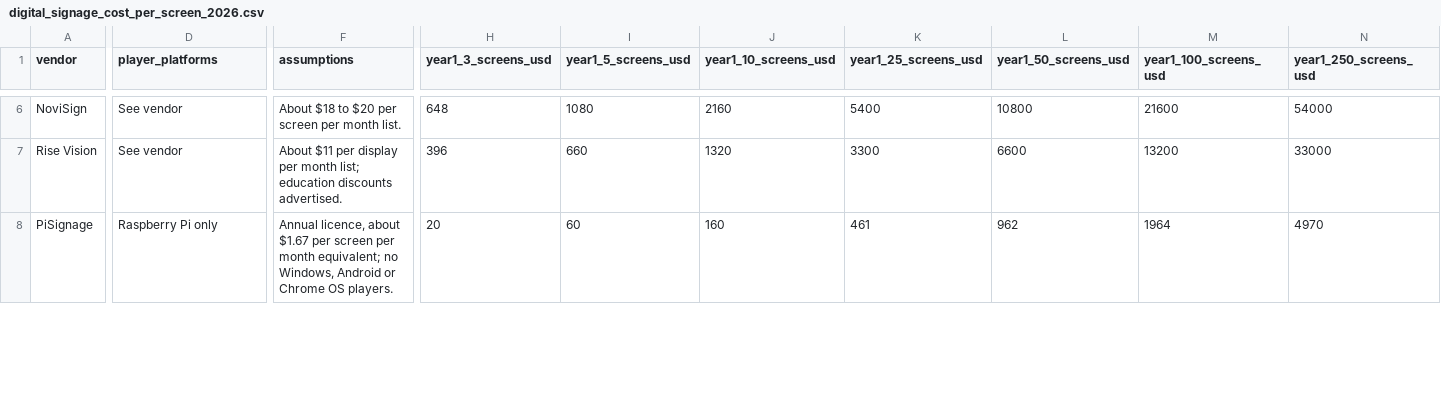
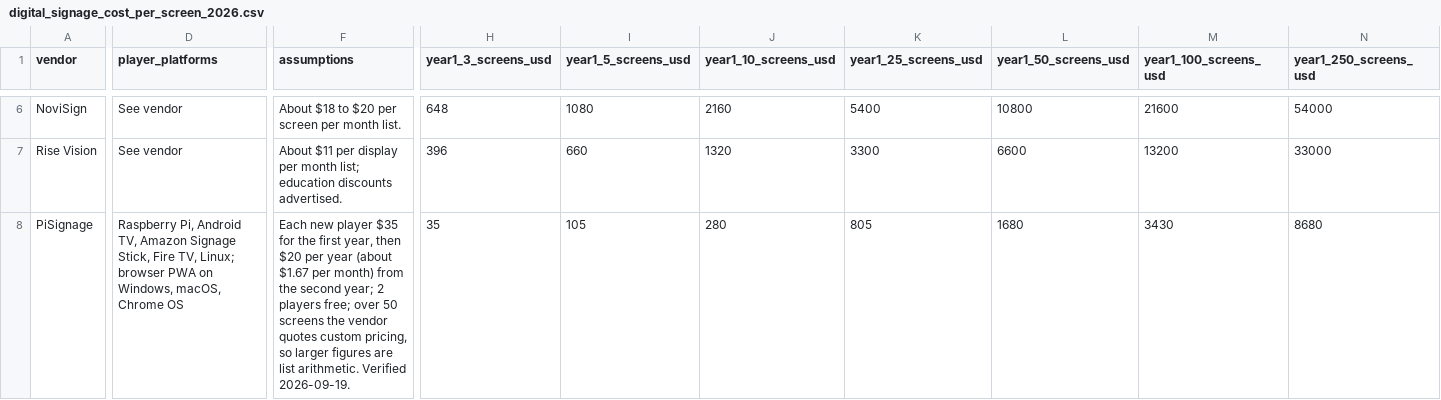
Before and after one commit to born2net/digital-signage-cost-per-screen-2026, a CSV file: digital_signage_cost_per_screen_2026.csv, drawn as a sheet; only a part is shown, gaps mark what is left out; the diff covers the shown part only; the diff names each change by its address in the sheet, - before the commit and + after, or states it on an @@ line.

```diff
--- a/digital_signage_cost_per_screen_2026.csv
+++ b/digital_signage_cost_per_screen_2026.csv
-D8 (player_platforms): Raspberry Pi only
+D8 (player_platforms): Raspberry Pi, Android TV, Amazon Signage Stick, Fire TV, Linux; browser PWA on Windows, macOS, Chrome OS
-F8 (assumptions): Annual licence, about $1.67 per screen per month equivalent; no Windows, Android or Chrome OS players.
+F8 (assumptions): Each new player $35 for the first year, then $20 per year (about $1.67 per month) from the second year; 2 players free; over 50 screens the vendor quotes custom pricing, so larger figures are list arithmetic. Verified 2026-09-19.
-H8 (year1_3_screens_usd): 20
+H8 (year1_3_screens_usd): 35
-I8 (year1_5_screens_usd): 60
+I8 (year1_5_screens_usd): 105
-J8 (year1_10_screens_usd): 160
+J8 (year1_10_screens_usd): 280
-K8 (year1_25_screens_usd): 461
+K8 (year1_25_screens_usd): 805
-L8 (year1_50_screens_usd): 962
+L8 (year1_50_screens_usd): 1680
-M8 (year1_100_screens_usd): 1964
+M8 (year1_100_screens_usd): 3430
-N8 (year1_250_screens_usd): 4970
+N8 (year1_250_screens_usd): 8680
```
Also changed, not shown: 1 added row and 18 edited cells elsewhere in this file, 3 other files.
